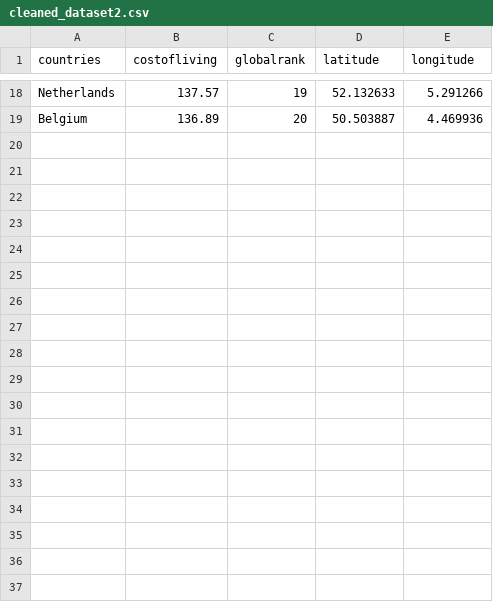
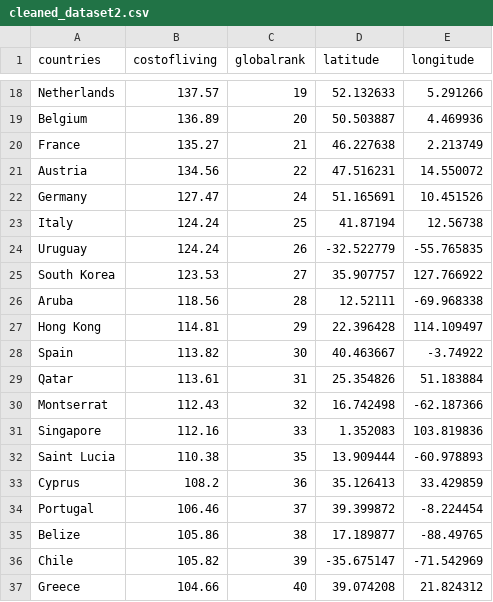
Before and after one commit to ashley0416/FIT3179_AK, a CSV file: cleaned_dataset2.csv, drawn as a sheet; only a part is shown, gaps mark what is left out; the diff names each change by its address in the sheet, - before the commit and + after, or states it on an @@ line.

Commit message:
Update cleaned_dataset2.csv

```diff
--- a/cleaned_dataset2.csv
+++ b/cleaned_dataset2.csv
+row 20: France | 135.27 | 21 | 46.227638 | 2.213749
+row 21: Austria | 134.56 | 22 | 47.516231 | 14.550072
+row 22: Germany | 127.47 | 24 | 51.165691 | 10.451526
+row 23: Italy | 124.24 | 25 | 41.87194 | 12.56738
+row 24: Uruguay | 124.24 | 26 | -32.522779 | -55.765835
+row 25: South Korea | 123.53 | 27 | 35.907757 | 127.766922
+row 26: Aruba | 118.56 | 28 | 12.52111 | -69.968338
+row 27: Hong Kong | 114.81 | 29 | 22.396428 | 114.109497
+row 28: Spain | 113.82 | 30 | 40.463667 | -3.74922
+row 29: Qatar | 113.61 | 31 | 25.354826 | 51.183884
+row 30: Montserrat | 112.43 | 32 | 16.742498 | -62.187366
+row 31: Singapore | 112.16 | 33 | 1.352083 | 103.819836
+row 32: Saint Lucia | 110.38 | 35 | 13.909444 | -60.978893
+row 33: Cyprus | 108.2 | 36 | 35.126413 | 33.429859
+row 34: Portugal | 106.46 | 37 | 39.399872 | -8.224454
+row 35: Belize | 105.86 | 38 | 17.189877 | -88.49765
+row 36: Chile | 105.82 | 39 | -35.675147 | -71.542969
+row 37: Greece | 104.66 | 40 | 39.074208 | 21.824312
```
